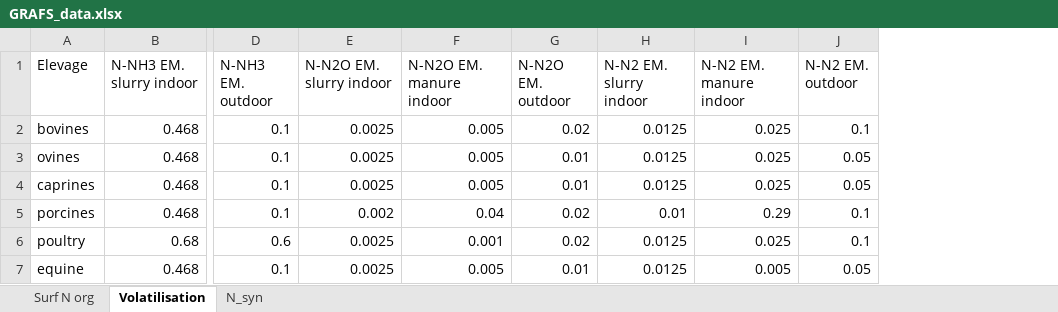
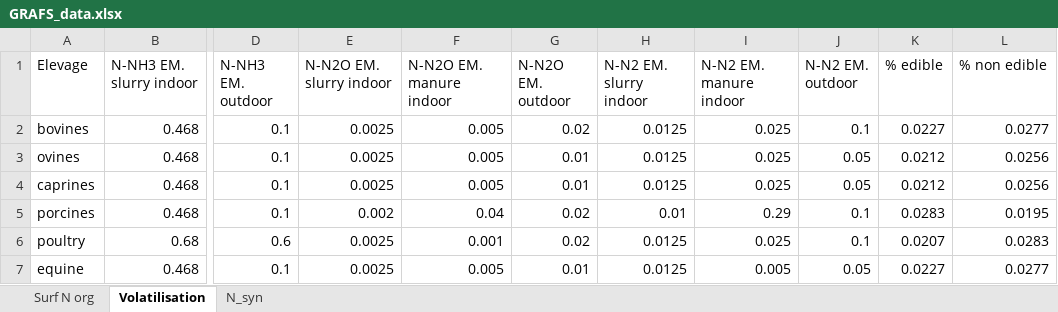
Before and after one commit to AdrienFausteGay/GRAFS-E, an Excel workbook: src/grafs_e/data/GRAFS_data.xlsx, sheet Volatilisation, drawn as a sheet; only a part is shown, gaps mark what is left out; values as stored, in another font and other column widths than the file's, no borders; the diff names each change by its address in the sheet, - before the commit and + after, or states it on an @@ line.

Commit message:
Change cultures to crops in area tab. Finish initial update on Cultures and Elevage class.

```diff
--- a/src/grafs_e/data/GRAFS_data.xlsx (sheet Volatilisation)
+++ b/src/grafs_e/data/GRAFS_data.xlsx (sheet Volatilisation)
+column K (% edible), rows 2-7: 0.0227 | 0.0212 | 0.0212 | 0.0283 | 0.0207 | 0.0227
+column L (% non edible), rows 2-7: 0.0277 | 0.0256 | 0.0256 | 0.0195 | 0.0283 | 0.0277
```
Also changed, not shown: sheet Surf N org, 1 other file.
